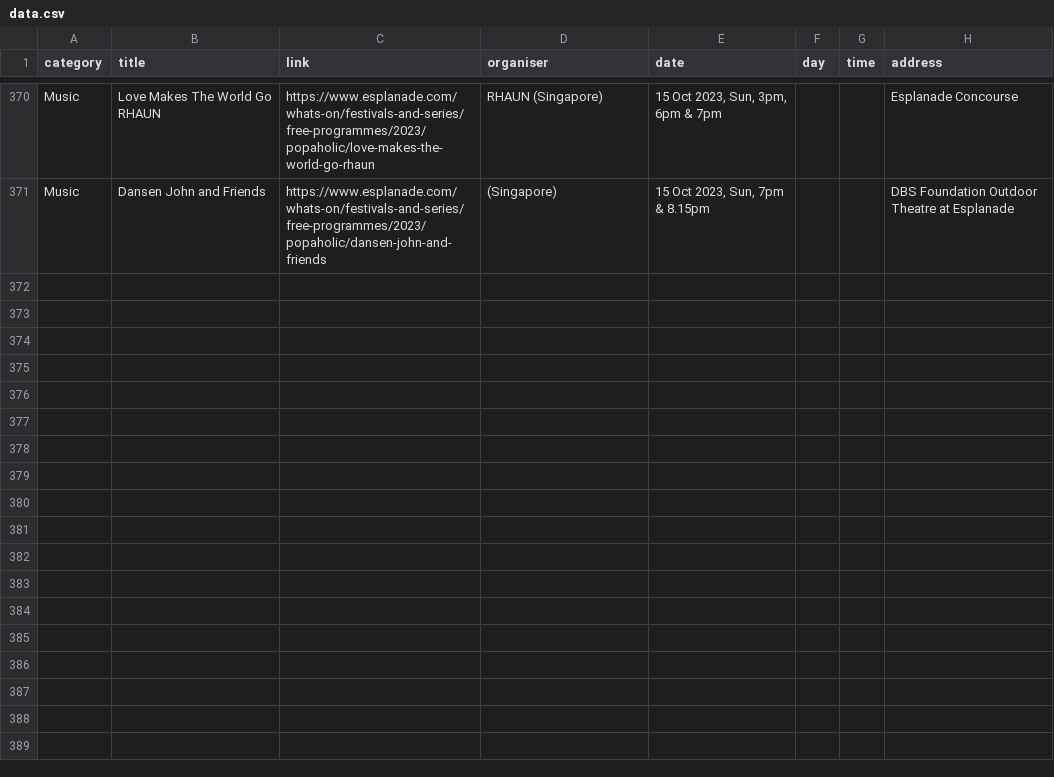
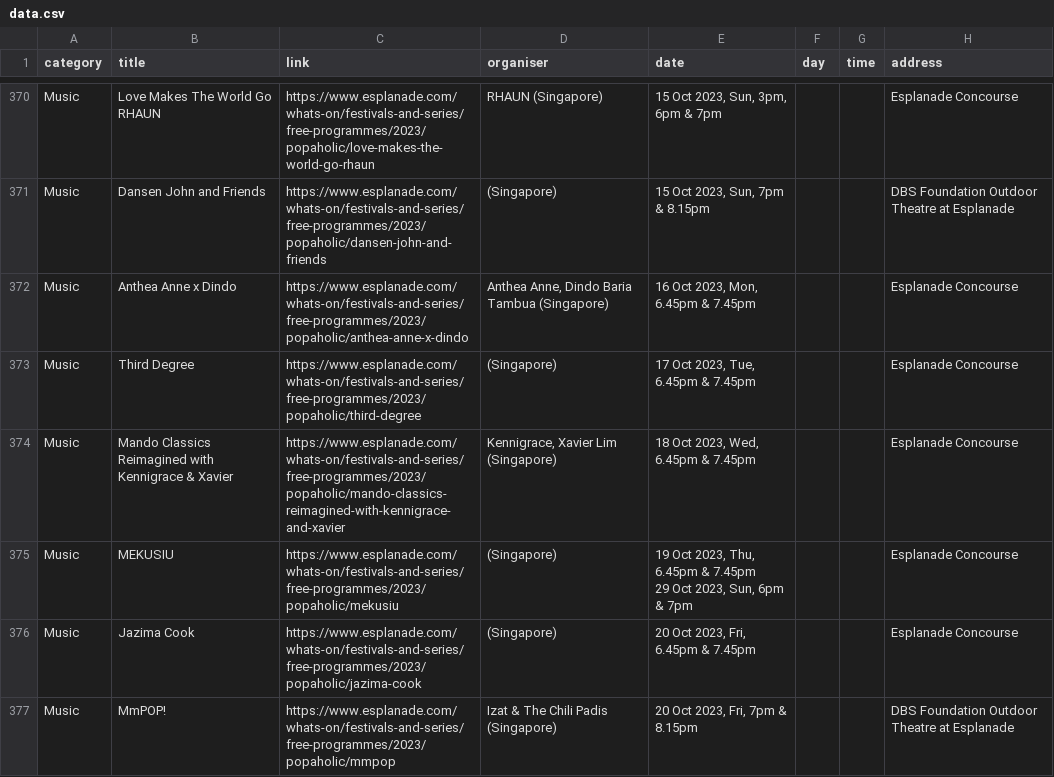
Before and after one commit to Joanna-Khek/free_music_esplanade_news, a CSV file: data.csv, drawn as a sheet; only a part is shown, gaps mark what is left out; ↵ is a line break in a cell; the diff covers the shown part only; the diff names each change by its address in the sheet, - before the commit and + after, or states it on an @@ line.

```diff
--- a/data.csv
+++ b/data.csv
+row 372: Music | Anthea Anne x Dindo | https://www.esplanade.com/whats-on/festivals-and-series/free-programmes/2023/popaholic/anthea-anne-x-dindo | Anthea Anne, Dindo Baria Tambua (Singapore) | 16 Oct 2023, Mon, 6.45pm & 7.45pm |  |  | Esplanade Concourse
+row 373: Music | Third Degree | https://www.esplanade.com/whats-on/festivals-and-series/free-programmes/2023/popaholic/third-degree | (Singapore) | 17 Oct 2023, Tue, 6.45pm & 7.45pm |  |  | Esplanade Concourse
+row 374: Music | Mando Classics Reimagined with Kennigrace & Xavier | https://www.esplanade.com/whats-on/festivals-and-series/free-programmes/2023/popaholic/mando-classics-reimagined-with-kennigrace-and-xavier | Kennigrace, Xavier Lim (Singapore) | 18 Oct 2023, Wed, 6.45pm & 7.45pm |  |  | Esplanade Concourse
+row 375: Music | MEKUSIU | https://www.esplanade.com/whats-on/festivals-and-series/free-programmes/2023/popaholic/mekusiu | (Singapore) | 19 Oct 2023, Thu, 6.45pm & 7.45pm ↵ 29 Oct 2023, Sun, 6pm & 7pm |  |  | Esplanade Concourse
+row 376: Music | Jazima Cook | https://www.esplanade.com/whats-on/festivals-and-series/free-programmes/2023/popaholic/jazima-cook | (Singapore) | 20 Oct 2023, Fri, 6.45pm & 7.45pm |  |  | Esplanade Concourse
+row 377: Music | MmPOP! | https://www.esplanade.com/whats-on/festivals-and-series/free-programmes/2023/popaholic/mmpop | Izat & The Chili Padis (Singapore) | 20 Oct 2023, Fri, 7pm & 8.15pm |  |  | DBS Foundation Outdoor Theatre at Esplanade
```
Also changed, not shown: 6 added rows elsewhere in this file.
